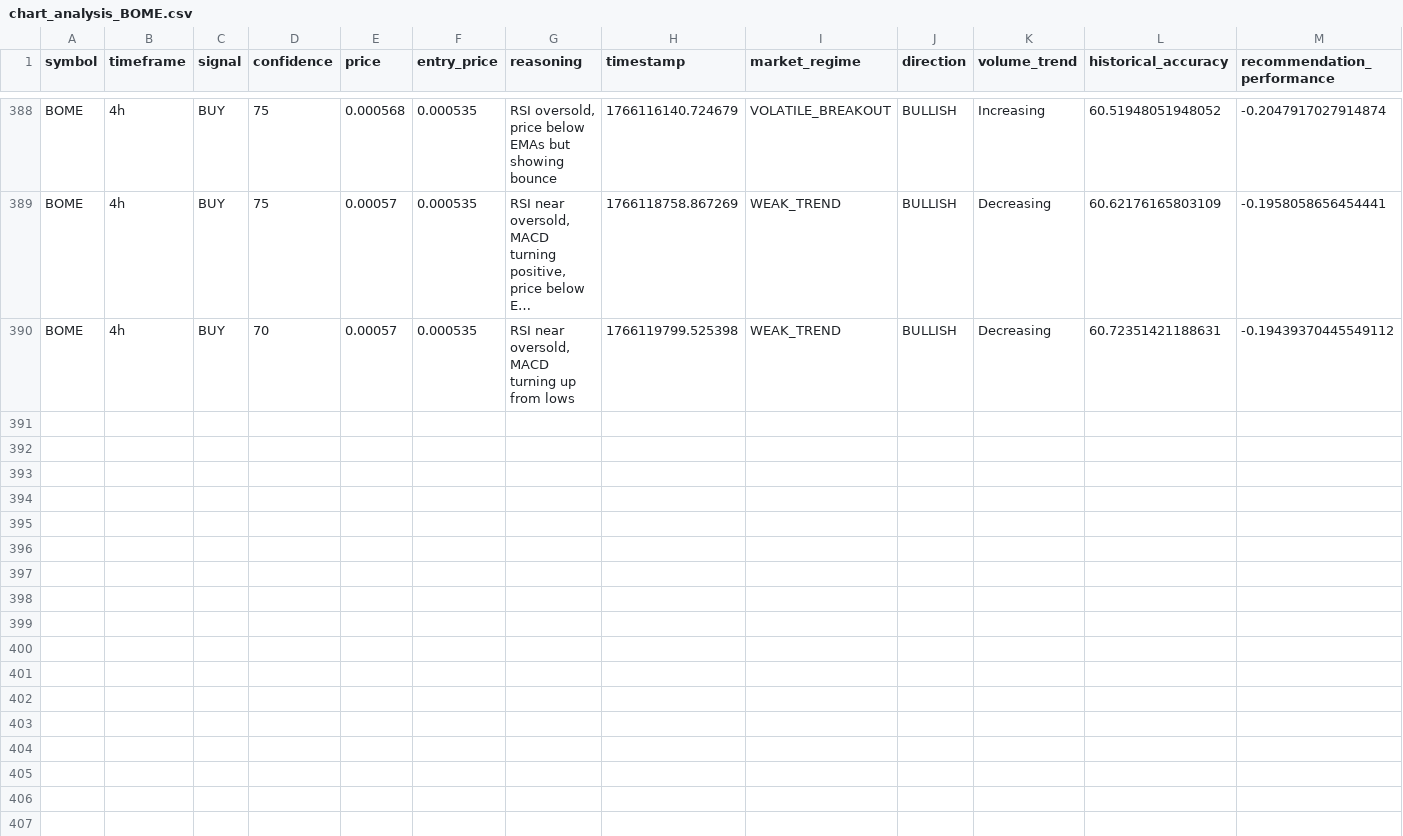
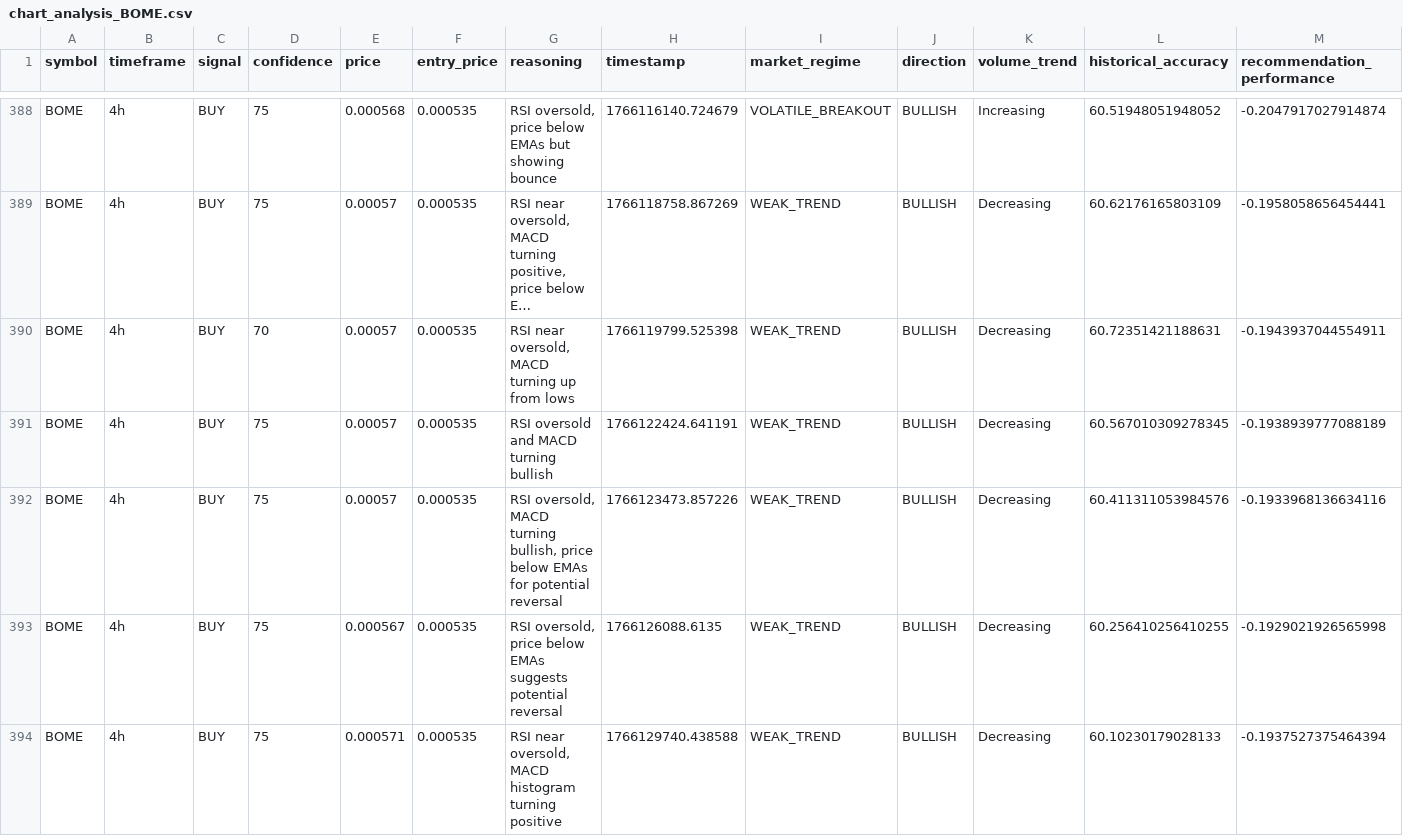
Before and after one commit to okorie22/Okorie-AI, a CSV file: agent-systems/itoro/src/data/charts/chart_analysis_BOME.csv, drawn as a sheet; only a part is shown, gaps mark what is left out; long unchanged cells end in …; the diff names each change by its address in the sheet, - before the commit and + after, or states it on an @@ line.

```diff
--- a/agent-systems/itoro/src/data/charts/chart_analysis_BOME.csv
+++ b/agent-systems/itoro/src/data/charts/chart_analysis_BOME.csv
-M390 (recommendation_performance): -0.19439370445549112
+M390 (recommendation_performance): -0.1943937044554911
+row 391: BOME | 4h | BUY | 75 | 0.00057 | 0.000535 | RSI oversold and MACD turning bullish | 1766122424.641191 | WEAK_TREND | BULLISH | Decreasing | 60.567010309278345 | -0.1938939777088189
+row 392: BOME | 4h | BUY | 75 | 0.00057 | 0.000535 | RSI oversold, MACD turning bullish, price below EMAs for potential reversal | 1766123473.857226 | WEAK_TREND | BULLISH | Decreasing | 60.411311053984576 | -0.1933968136634116
+row 393: BOME | 4h | BUY | 75 | 0.000567 | 0.000535 | RSI oversold, price below EMAs suggests potential reversal | 1766126088.6135 | WEAK_TREND | BULLISH | Decreasing | 60.256410256410255 | -0.1929021926565998
+row 394: BOME | 4h | BUY | 75 | 0.000571 | 0.000535 | RSI near oversold, MACD histogram turning positive | 1766129740.438588 | WEAK_TREND | BULLISH | Decreasing | 60.10230179028133 | -0.1937527375464394
```
Also changed, not shown: agent-systems/itoro/src/data/charts/aggregated_market_sentiment.csv, agent-systems/itoro/src/data/charts/chart_analysis_JTO.csv, 19 other files.
